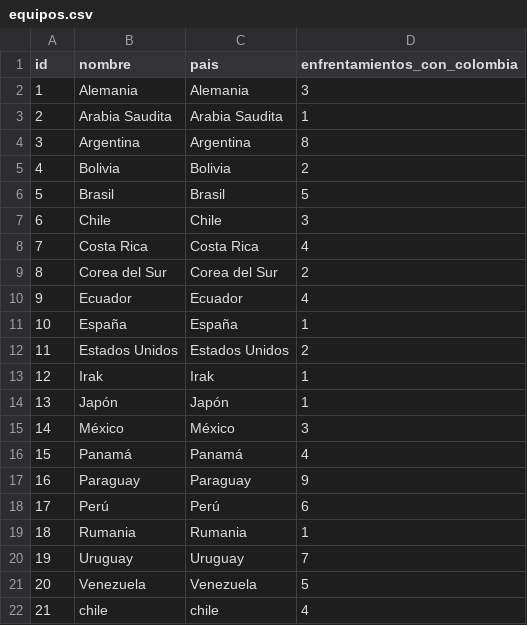
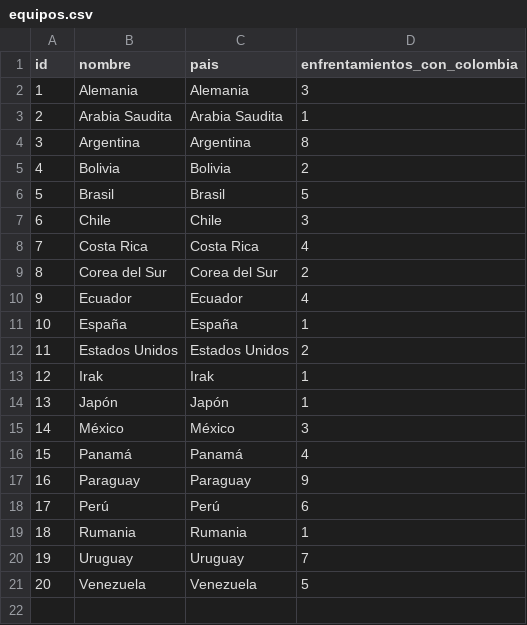
Before and after one commit to 10jechu/FastAPIProject, a CSV file: data/equipos.csv, drawn as a sheet; the diff names each change by its address in the sheet, - before the commit and + after, or states it on an @@ line.

```diff
--- a/data/equipos.csv
+++ b/data/equipos.csv
-row 22: 21 | chile | chile | 4
```
Also changed, not shown: data/partidos.csv, data/plantilla.csv, 15 other files.
